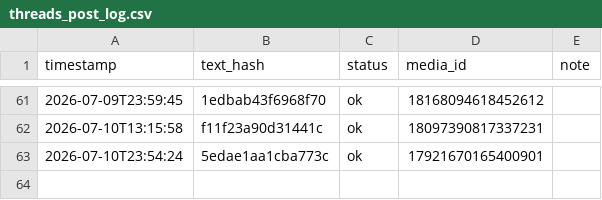
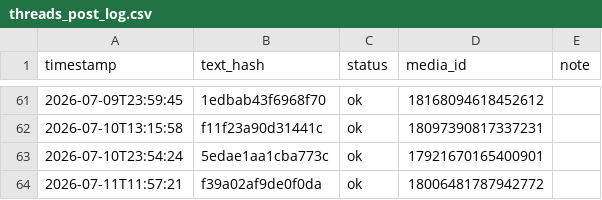
Before and after one commit to taitan118120-dot/liver-acquisition, a CSV file: data/threads_post_log.csv, drawn as a sheet; only a part is shown, gaps mark what is left out.

```diff
--- a/data/threads_post_log.csv
+++ b/data/threads_post_log.csv
@@ -63 +63,2 @@ timestamp,text_hash,status,media_id,note
 2026-07-10T23:54:24,5edae1aa1cba773c,ok,17921670165400901,
+2026-07-11T11:57:21,f39a02af9de0f0da,ok,18006481787942772,
```
Also changed, not shown: 1 other file.
